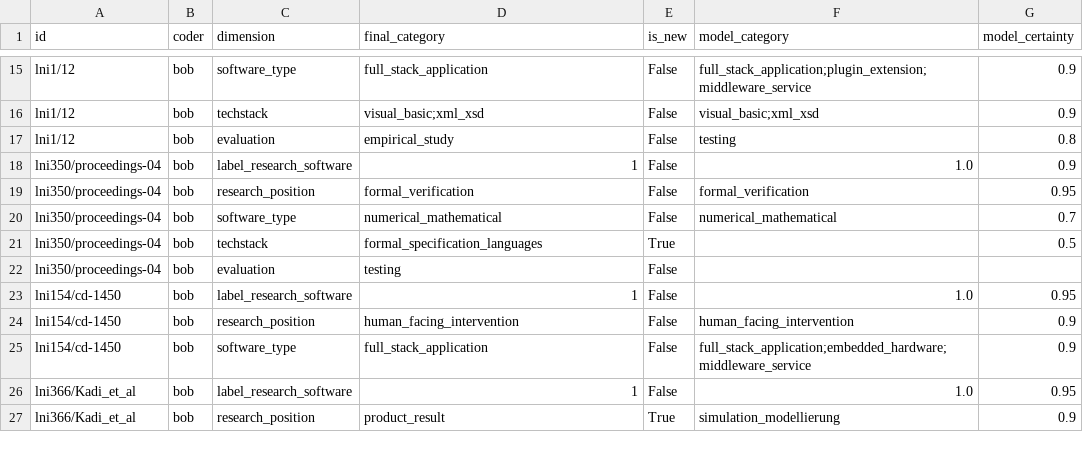
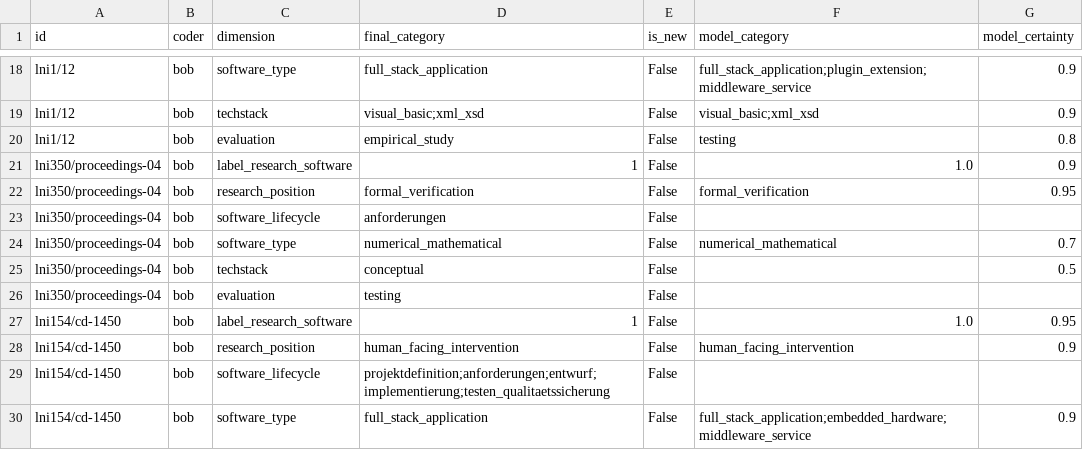
Before and after one commit to juliandehne/lni_study, a CSV file: goldstandard/coding_bob.csv, drawn as a sheet; only a part is shown, gaps mark what is left out; the shorter side is filled out with more unchanged rows; the diff covers the shown part only.

```diff
--- a/goldstandard/coding_bob.csv
+++ b/goldstandard/coding_bob.csv
@@ -19,4 +22,5 @@ lni350/proceedings-04,bob,label_research_software,1,False,1.0,0.9
 lni350/proceedings-04,bob,research_position,formal_verification,False,formal_verification,0.95
+lni350/proceedings-04,bob,software_lifecycle,anforderungen,False,,
 lni350/proceedings-04,bob,software_type,numerical_mathematical,False,numerical_mathematical,0.7
-lni350/proceedings-04,bob,techstack,formal_specification_languages,True,,0.5
+lni350/proceedings-04,bob,techstack,conceptual,False,,0.5
 lni350/proceedings-04,bob,evaluation,testing,False,,
@@ -24,2 +28,3 @@ lni154/cd-1450,bob,label_research_software,1,False,1.0,0.95
 lni154/cd-1450,bob,research_position,human_facing_intervention,False,human_facing_intervention,0.9
+lni154/cd-1450,bob,software_lifecycle,projektdefinition;anforderungen;entwurf;implementierung;testen_qualitaetssicherung,False,,
 lni154/cd-1450,bob,software_type,full_stack_application,False,full_stack_application;embedded_hardware;middleware_service,0.9
```
Also changed, not shown: 15 added rows and 1 edited cell elsewhere in this file, goldstandard/new_categories_bob.csv.
